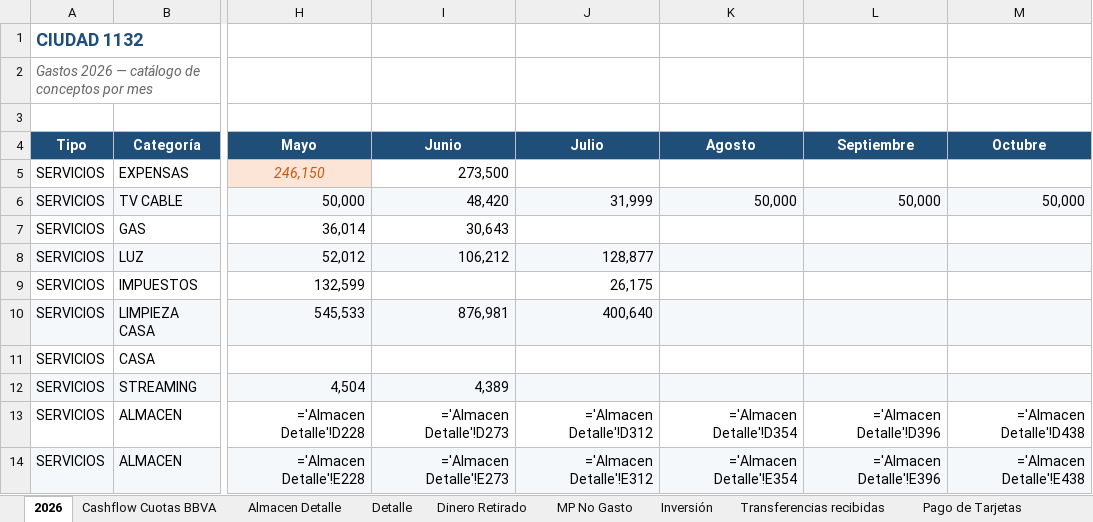
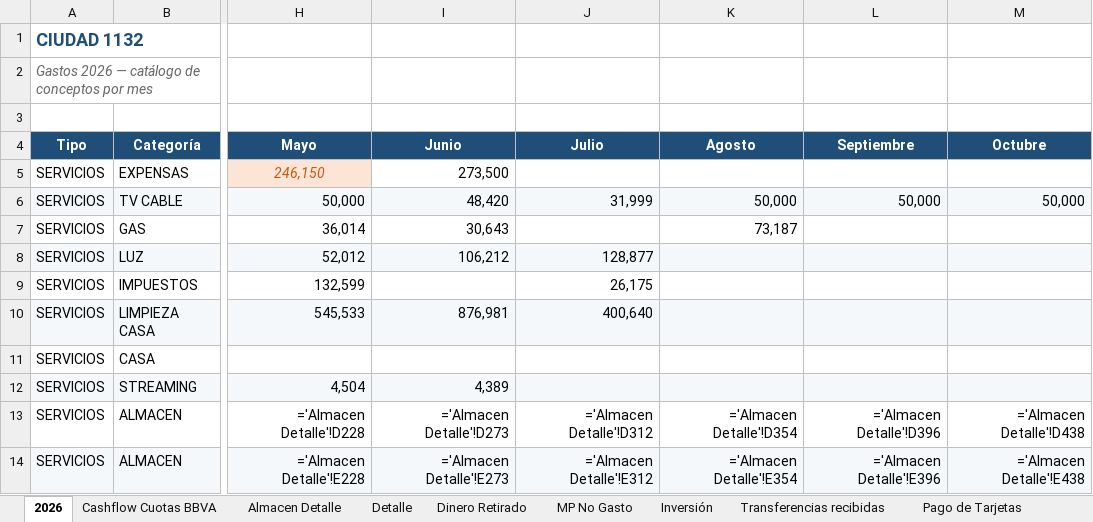
Before and after one commit to solzito148/budget, an Excel workbook: CIUDAD/Gastos_CIUDAD_1132_2026.xlsx, sheet 2026, drawn as a sheet; only a part is shown, gaps mark what is left out; values as stored, in another font and other column widths than the file's, no borders; formulas without a stored value are shown as written; the diff names each change by its address in the sheet, - before the commit and + after, or states it on an @@ line.

```diff
--- a/CIUDAD/Gastos_CIUDAD_1132_2026.xlsx (sheet 2026)
+++ b/CIUDAD/Gastos_CIUDAD_1132_2026.xlsx (sheet 2026)
-K7 (Agosto): (empty)
+K7 (Agosto): 73,187
```
Also changed, not shown: sheet Detalle.
